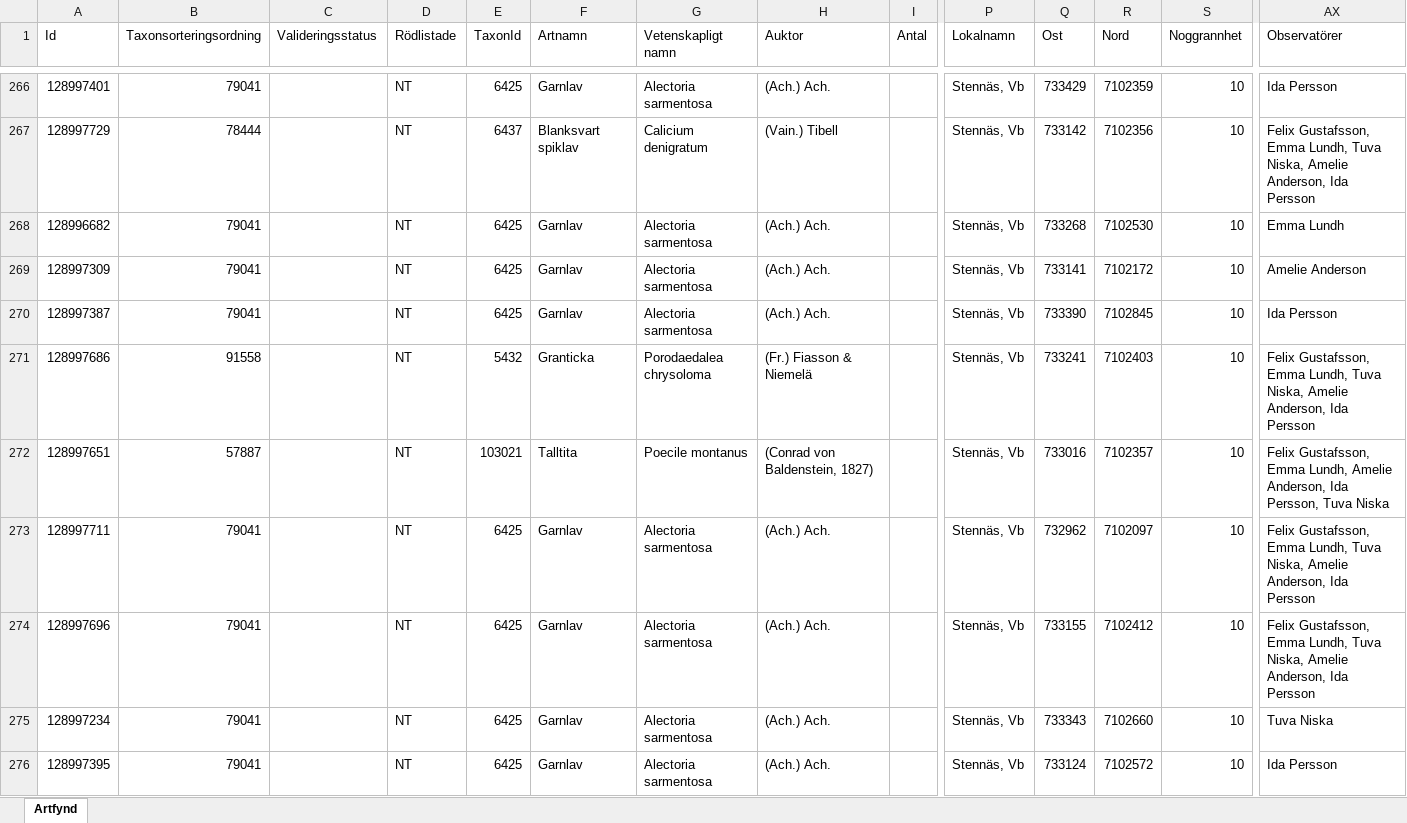
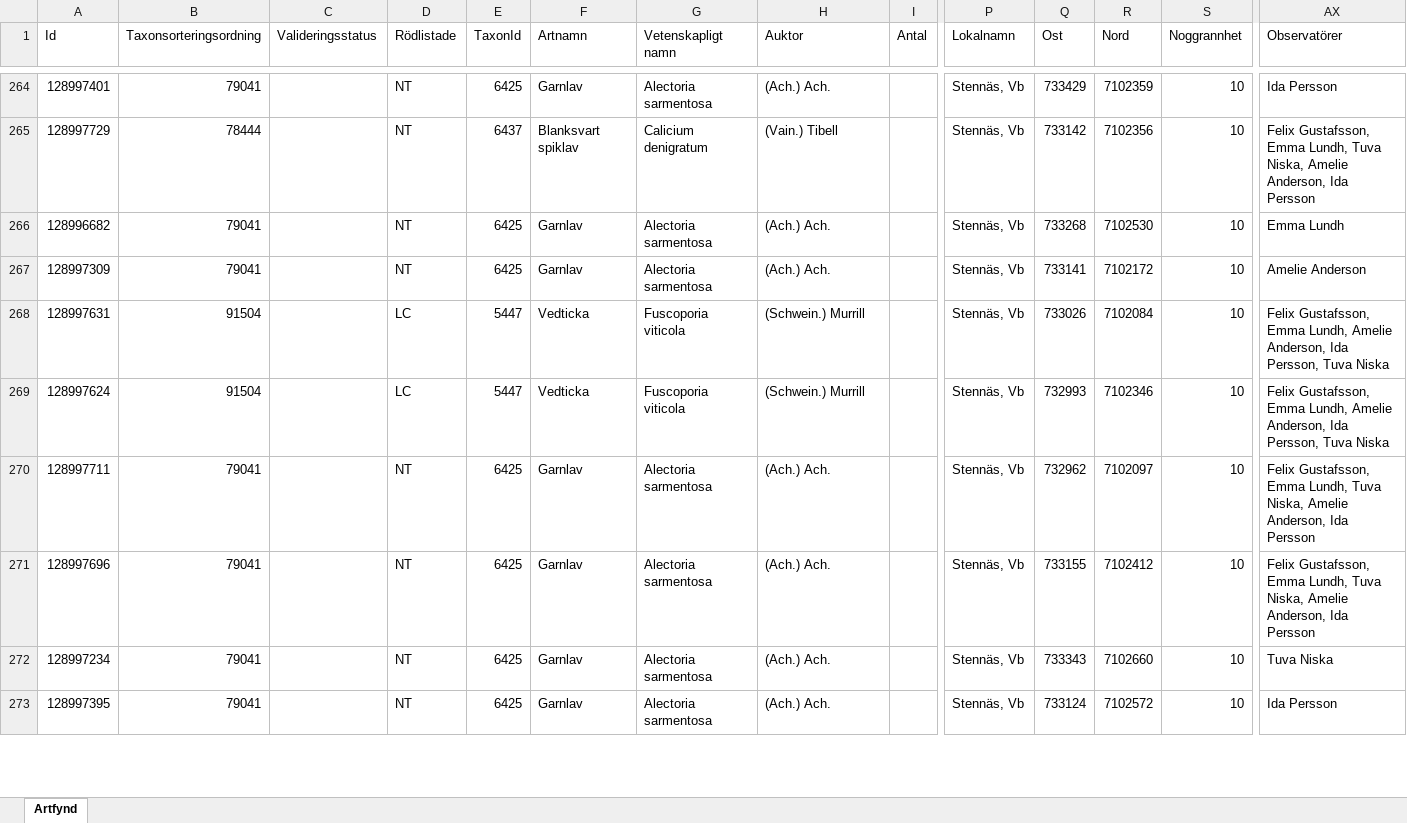
Before and after one commit to klasma/Logging_2460, an Excel workbook: artfynd/A 36333-2025 artfynd.xlsx, sheet Artfynd, drawn as a sheet; only a part is shown, gaps mark what is left out; values as stored, in another font and other column widths than the file's, no borders; addresses are those after the commit; the diff covers the shown part only; the diff names each change by its address in the sheet, - before the commit and + after, or states it on an @@ line.

```diff
--- a/artfynd/A 36333-2025 artfynd.xlsx (sheet Artfynd)
+++ b/artfynd/A 36333-2025 artfynd.xlsx (sheet Artfynd)
@@ row 270 moved to row 274: 128997387 @@
@@ row 262 moved to row 268: 128997631 @@
-A269 (Id): 128997686
+A269 (Id): 128997624
-B269 (Taxonsorteringsordning): 91558
+B269 (Taxonsorteringsordning): 91504
-D269 (Rödlistade): NT
+D269 (Rödlistade): LC
-E269 (TaxonId): 5432
+E269 (TaxonId): 5447
-F269 (Artnamn): Granticka
+F269 (Artnamn): Vedticka
-G269 (Vetenskapligt namn): Porodaedalea chrysoloma
+G269 (Vetenskapligt namn): Fuscoporia viticola
-H269 (Auktor): (Fr.) Fiasson & Niemelä
+H269 (Auktor): (Schwein.) Murrill
-Q269 (Ost): 733241
+Q269 (Ost): 732993
-R269 (Nord): 7102403
+R269 (Nord): 7102346
-AX269 (Observatörer): …Emma Lundh, Tuva Niska, Amelie Anderson, Ida Persson
+AX269 (Observatörer): …Emma Lundh, Amelie Anderson, Ida Persson, Tuva Niska
@@ row 272 moved to row 276: 128997651 @@
```
Also changed, not shown: 6 added rows, 6 removed rows, 21 moved rows and 44 edited cells elsewhere in this sheet, artfynd/A 19776-2025 artfynd.xlsx, artfynd/A 21711-2025 artfynd.xlsx, 46 other files.
